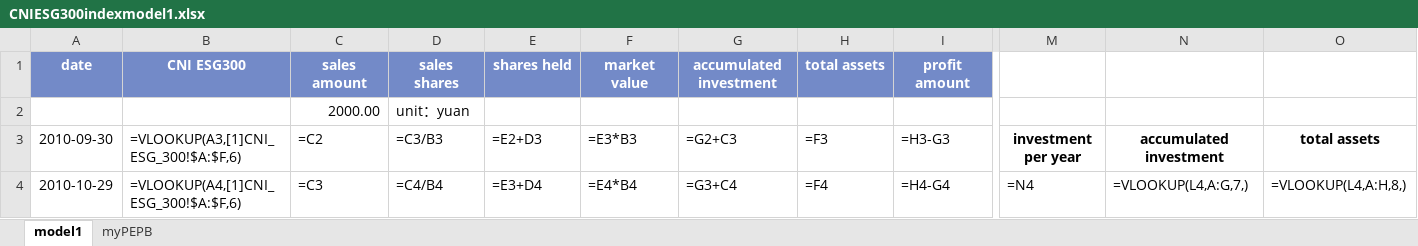
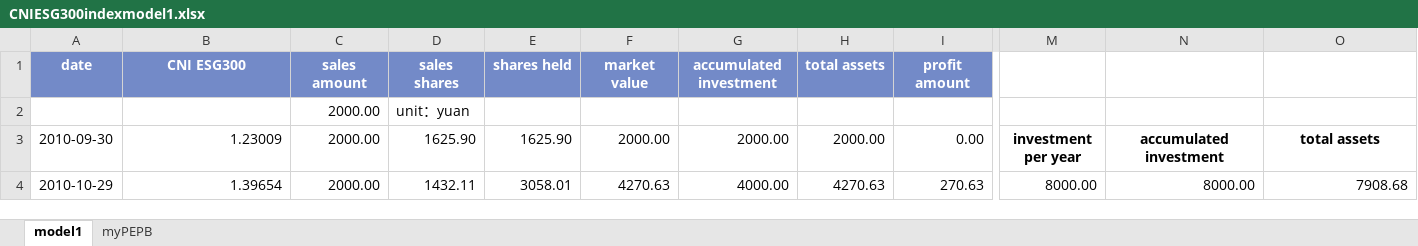
Before and after one commit to laienwei/valuationquan, an Excel workbook: lai/valuationquan/CNIESG300index/CNIESG300indexmodel1.xlsx, sheet model1, drawn as a sheet; only a part is shown, gaps mark what is left out; values as stored, in another font and other column widths than the file's, no borders; formulas are shown in place of their values; charts and pictures not drawn; the diff covers the shown part only; the diff names each change by its address in the sheet, - before the commit and + after, or states it on an @@ line.

```diff
--- a/lai/valuationquan/CNIESG300index/CNIESG300indexmodel1.xlsx (sheet model1)
+++ b/lai/valuationquan/CNIESG300index/CNIESG300indexmodel1.xlsx (sheet model1)
-B3: =VLOOKUP(A3,[1]CNI_ESG_300!$A:$F,6)
+B3: 1.23009
-C3: =C2
+C3: 2000.00
-D3: =C3/B3
+D3: 1625.90
-E3: =E2+D3
+E3: 1625.90
-F3: =E3*B3
+F3: 2000.00
-G3: =G2+C3
+G3: 2000.00
-H3: =F3
+H3: 2000.00
-I3: =H3-G3
+I3: 0.00
-B4: =VLOOKUP(A4,[1]CNI_ESG_300!$A:$F,6)
+B4: 1.39654
-C4: =C3
+C4: 2000.00
-D4: =C4/B4
+D4: 1432.11
-E4: =E3+D4
+E4: 3058.01
-F4: =E4*B4
+F4: 4270.63
-G4: =G3+C4
+G4: 4000.00
-H4: =F4
+H4: 4270.63
-I4: =H4-G4
+I4: 270.63
-M4: =N4
+M4: 8000.00
-N4: =VLOOKUP(L4,A:G,7,)
+N4: 8000.00
-O4: =VLOOKUP(L4,A:H,8,)
+O4: 7908.68
```
Also changed, not shown: 1278 edited cells elsewhere in this sheet, charts or pictures, lai/valuationquan/HwabaoWPszseinnovation100ETF.xlsx, lai/valuationquan/szseinnovation100ETF/szseinnovation100ETFmodel1.xlsx, 12 other files.
